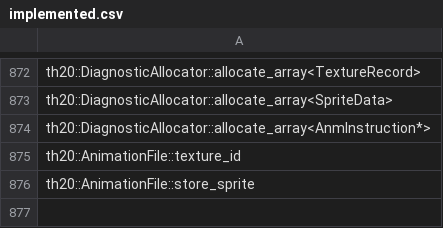
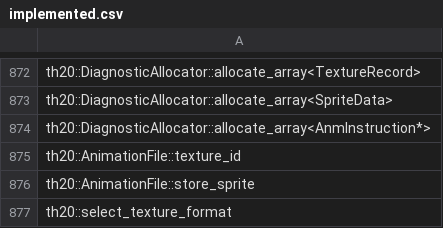
Before and after one commit to N0zoM1z0/th20, a CSV file: config/implemented.csv, drawn as a sheet; only a part is shown, gaps mark what is left out; the diff names each change by its address in the sheet, - before the commit and + after, or states it on an @@ line.

```diff
--- a/config/implemented.csv
+++ b/config/implemented.csv
+row 877: th20::select_texture_format
```
Also changed, not shown: config/matches.csv, config/reccmp-functions.csv, 15 other files.
